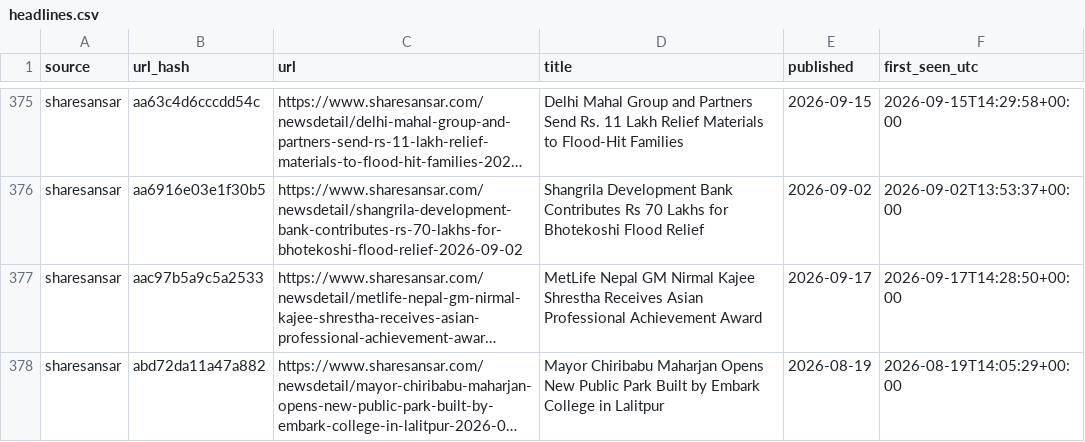
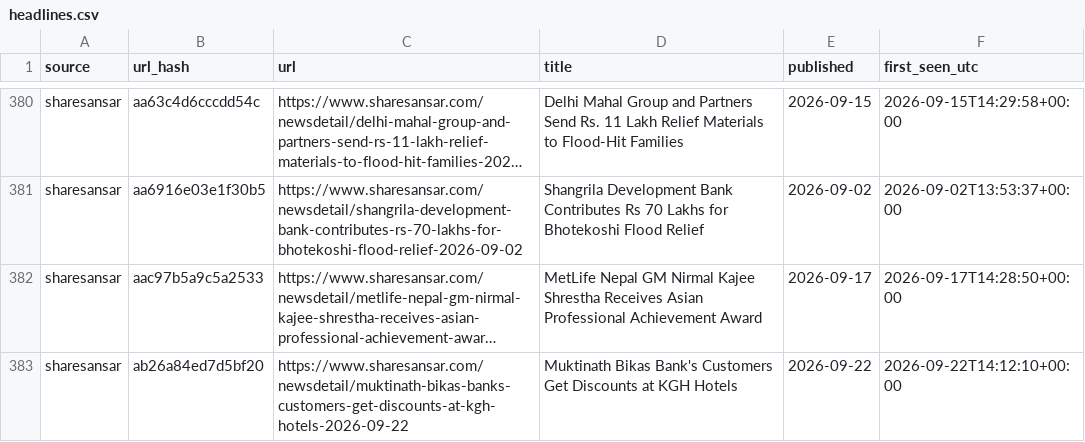
Before and after one commit to Aabaran7/nepse-forecast, a CSV file: data-mirror/news/headlines.csv, drawn as a sheet; only a part is shown, gaps mark what is left out; the shorter side is filled out with more unchanged rows; long unchanged cells end in …; the diff covers the shown part only; the diff names each change by its address in the sheet, - before the commit and + after, or states it on an @@ line.

Commit message:
data: 2026-09-22 archive + predictions

```diff
--- a/data-mirror/news/headlines.csv
+++ b/data-mirror/news/headlines.csv
+row 383: sharesansar | ab26a84ed7d5bf20 | https://www.sharesansar.com/newsdetail/muktinath-bikas-banks-customers-get-discounts-at-kgh-hotels-2026-09-22 | Muktinath Bikas Bank's Customers Get Discounts at KGH Hotels | 2026-09-22 | 2026-09-22T14:12:10+00:00
```
Also changed, not shown: 9 added rows elsewhere in this file, data-mirror/archive/_manifest.csv, data-mirror/archive/indices.csv, 7 other files.
